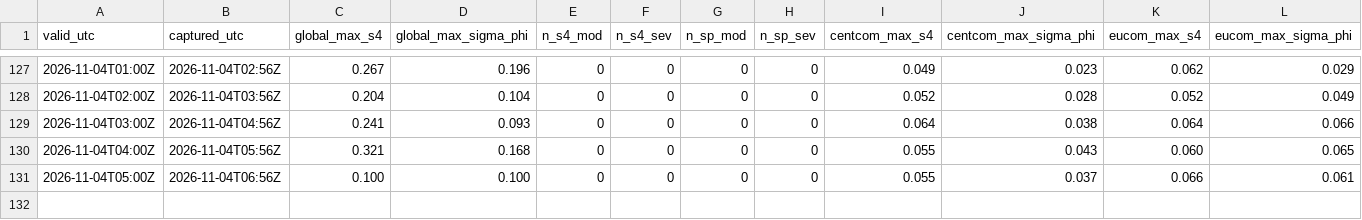
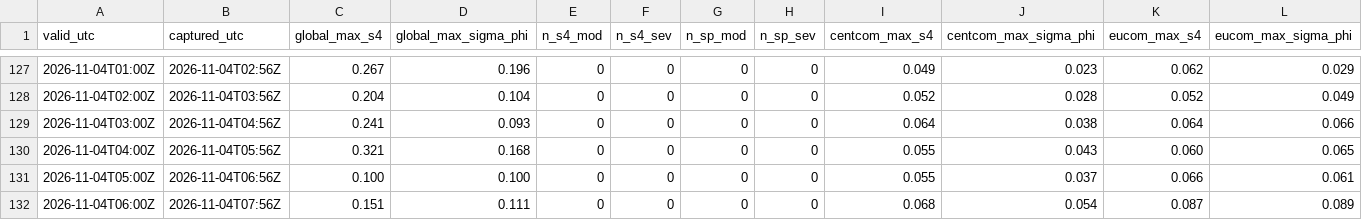
Before and after one commit to metacog-osint/noise-floor-data, a CSV file: ism/summary.csv, drawn as a sheet; only a part is shown, gaps mark what is left out; rows hold the shown columns only; the diff names each change by its address in the sheet, - before the commit and + after, or states it on an @@ line.

```diff
--- a/ism/summary.csv
+++ b/ism/summary.csv
+row 132: 2026-11-04T06:00Z | 2026-11-04T07:56Z | 0.151 | 0.111 | 0 | 0 | 0 | 0 | 0.068 | 0.054 | 0.087 | 0.089
```
Also changed, not shown: 1 other file.
